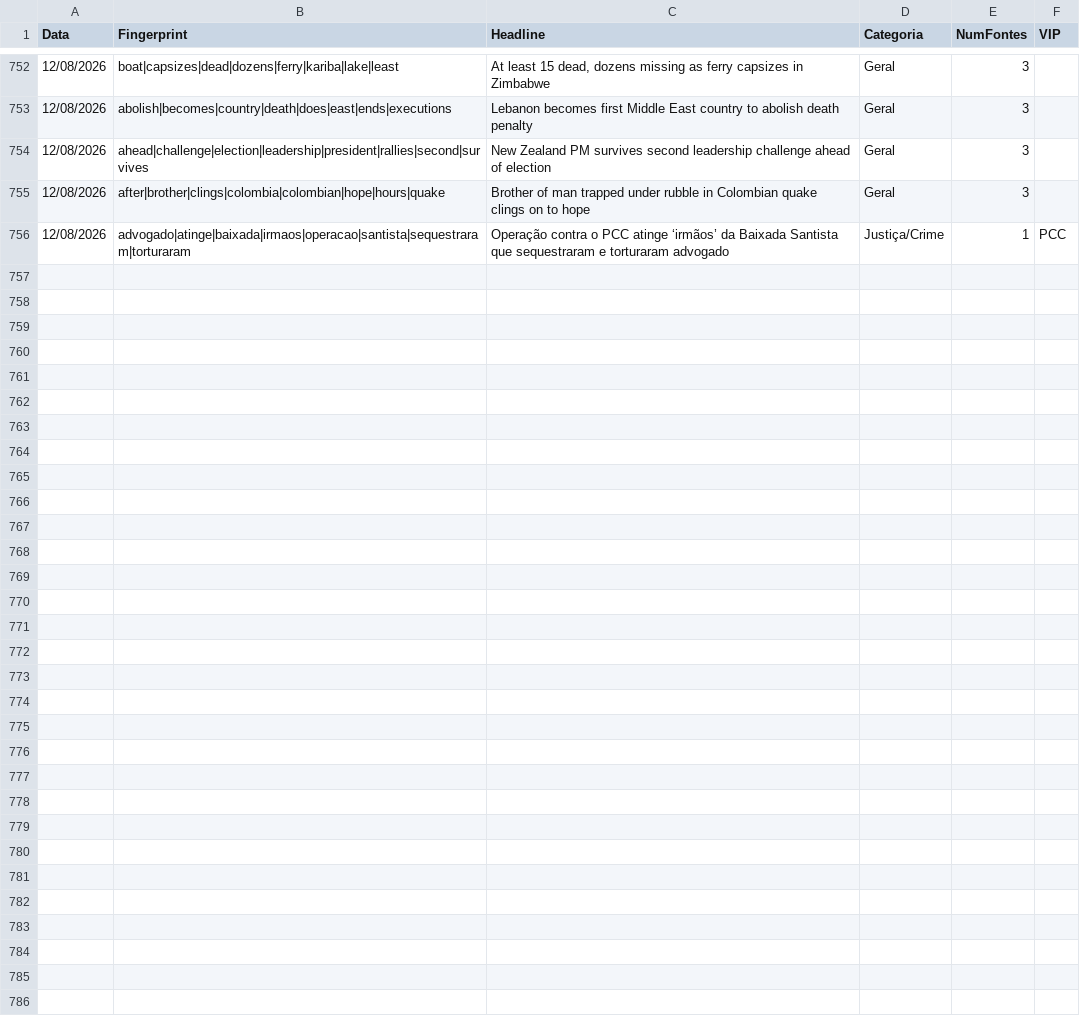
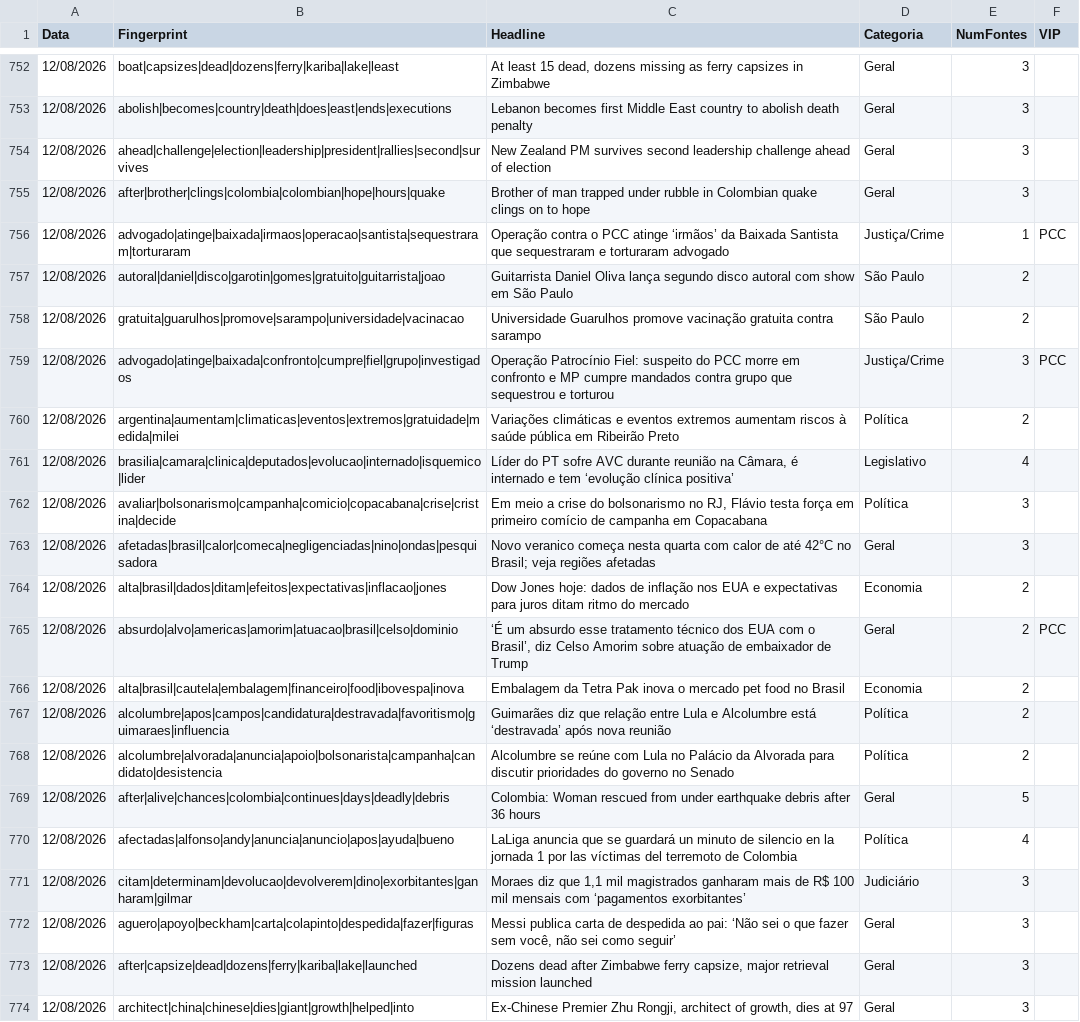
Before and after one commit to GuilhermeACRusso/monitor-de-not-cias, a CSV file: news_ledger.csv, drawn as a sheet; only a part is shown, gaps mark what is left out; the diff names each change by its address in the sheet, - before the commit and + after, or states it on an @@ line.

```diff
--- a/news_ledger.csv
+++ b/news_ledger.csv
+row 757: 12/08/2026 | autoral|daniel|disco|garotin|gomes|gratuito|guitarrista|joao | Guitarrista Daniel Oliva lança segundo disco autoral com show em São Paulo | São Paulo | 2
+row 758: 12/08/2026 | gratuita|guarulhos|promove|sarampo|universidade|vacinacao | Universidade Guarulhos promove vacinação gratuita contra sarampo | São Paulo | 2
+row 759: 12/08/2026 | advogado|atinge|baixada|confronto|cumpre|fiel|grupo|investigados | Operação Patrocínio Fiel: suspeito do PCC morre em confronto e MP cumpre mandados contra grupo que sequestrou e torturou | Justiça/Crime | 3 | PCC
+row 760: 12/08/2026 | argentina|aumentam|climaticas|eventos|extremos|gratuidade|medida|milei | Variações climáticas e eventos extremos aumentam riscos à saúde pública em Ribeirão Preto | Política | 2
+row 761: 12/08/2026 | brasilia|camara|clinica|deputados|evolucao|internado|isquemico|lider | Líder do PT sofre AVC durante reunião na Câmara, é internado e tem ‘evolução clínica positiva’ | Legislativo | 4
+row 762: 12/08/2026 | avaliar|bolsonarismo|campanha|comicio|copacabana|crise|cristina|decide | Em meio a crise do bolsonarismo no RJ, Flávio testa força em primeiro comício de campanha em Copacabana | Política | 3
+row 763: 12/08/2026 | afetadas|brasil|calor|comeca|negligenciadas|nino|ondas|pesquisadora | Novo veranico começa nesta quarta com calor de até 42°C no Brasil; veja regiões afetadas | Geral | 3
+row 764: 12/08/2026 | alta|brasil|dados|ditam|efeitos|expectativas|inflacao|jones | Dow Jones hoje: dados de inflação nos EUA e expectativas para juros ditam ritmo do mercado | Economia | 2
+row 765: 12/08/2026 | absurdo|alvo|americas|amorim|atuacao|brasil|celso|dominio | ‘É um absurdo esse tratamento técnico dos EUA com o Brasil’, diz Celso Amorim sobre atuação de embaixador de Trump | Geral | 2 | PCC
+row 766: 12/08/2026 | alta|brasil|cautela|embalagem|financeiro|food|ibovespa|inova | Embalagem da Tetra Pak inova o mercado pet food no Brasil | Economia | 2
+row 767: 12/08/2026 | alcolumbre|apos|campos|candidatura|destravada|favoritismo|guimaraes|influencia | Guimarães diz que relação entre Lula e Alcolumbre está ‘destravada’ após nova reunião | Política | 2
+row 768: 12/08/2026 | alcolumbre|alvorada|anuncia|apoio|bolsonarista|campanha|candidato|desistencia | Alcolumbre se reúne com Lula no Palácio da Alvorada para discutir prioridades do governo no Senado | Política | 2
+row 769: 12/08/2026 | after|alive|chances|colombia|continues|days|deadly|debris | Colombia: Woman rescued from under earthquake debris after 36 hours | Geral | 5
+row 770: 12/08/2026 | afectadas|alfonso|andy|anuncia|anuncio|apos|ayuda|bueno | LaLiga anuncia que se guardará un minuto de silencio en la jornada 1 por las víctimas del terremoto de Colombia | Política | 4
+row 771: 12/08/2026 | citam|determinam|devolucao|devolverem|dino|exorbitantes|ganharam|gilmar | Moraes diz que 1,1 mil magistrados ganharam mais de R$ 100 mil mensais com ‘pagamentos exorbitantes’ | Judiciário | 3
+row 772: 12/08/2026 | aguero|apoyo|beckham|carta|colapinto|despedida|fazer|figuras | Messi publica carta de despedida ao pai: ‘Não sei o que fazer sem você, não sei como seguir’ | Geral | 3
+row 773: 12/08/2026 | after|capsize|dead|dozens|ferry|kariba|lake|launched | Dozens dead after Zimbabwe ferry capsize, major retrieval mission launched | Geral | 3
+row 774: 12/08/2026 | architect|china|chinese|dies|giant|growth|helped|into | Ex-Chinese Premier Zhu Rongji, architect of growth, dies at 97 | Geral | 3
```
Also changed, not shown: news_graph_entities.csv, news_graph_events.csv, 1 other file.
